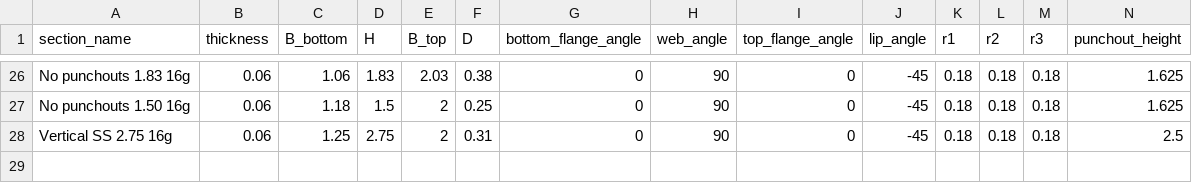
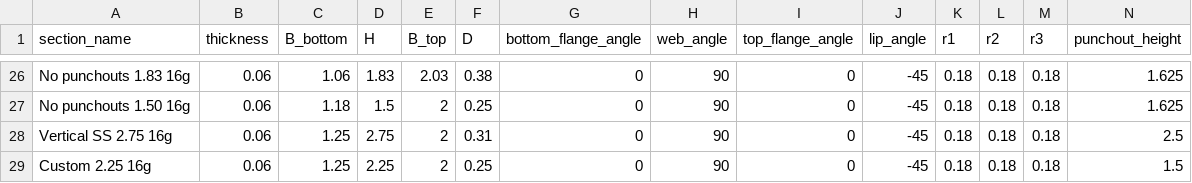
Before and after one commit to runtosolve/RoofHugger.jl, a CSV file: database/Huggers.csv, drawn as a sheet; only a part is shown, gaps mark what is left out; rows hold the shown columns only; the diff names each change by its address in the sheet, - before the commit and + after, or states it on an @@ line.

```diff
--- a/database/Huggers.csv
+++ b/database/Huggers.csv
+row 29: Custom 2.25 16g | 0.06 | 1.25 | 2.25 | 2 | 0.25 | 0 | 90 | 0 | -45 | 0.18 | 0.18 | 0.18 | 1.5
```
Also changed, not shown: database/Purlins.csv, 14 other files.
